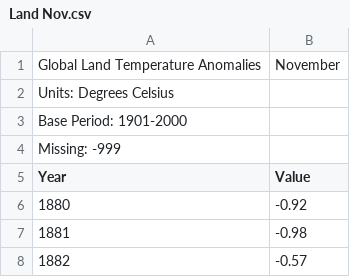
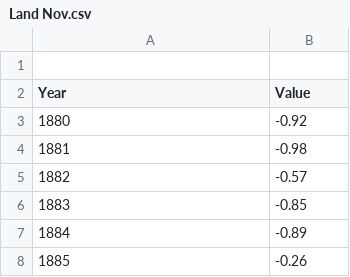
Before and after one commit to JesseM23/TempProject, a CSV file: Land/Land Nov.csv, drawn as a sheet; only a part is shown; the shorter side is filled out with more unchanged rows; removed rows and columns are numbered as before the commit, all else as after; the diff names each change by its address in the sheet, - before the commit and + after, or states it on an @@ line.

Commit message:
Update Land Nov.csv

```diff
--- a/Land/Land Nov.csv
+++ b/Land/Land Nov.csv
-row 1: Global Land Temperature Anomalies | November
-row 2: Units: Degrees Celsius
-row 3: Base Period: 1901-2000
@@ column A (Year) renumbered in row 1 @@
```
